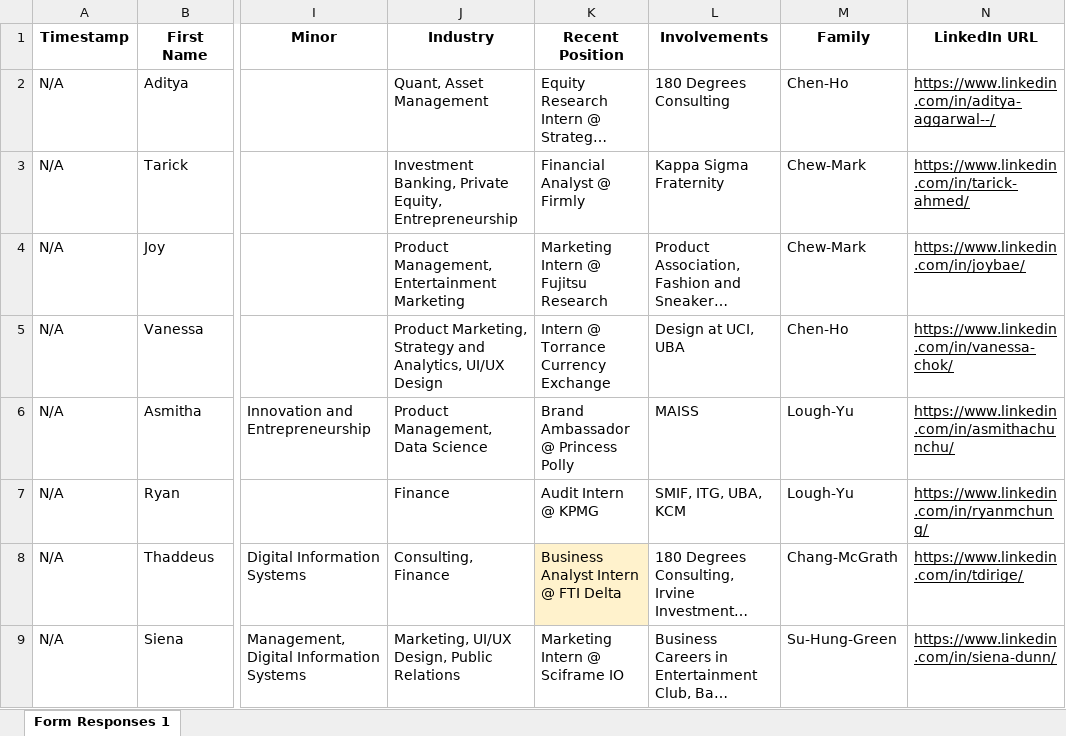
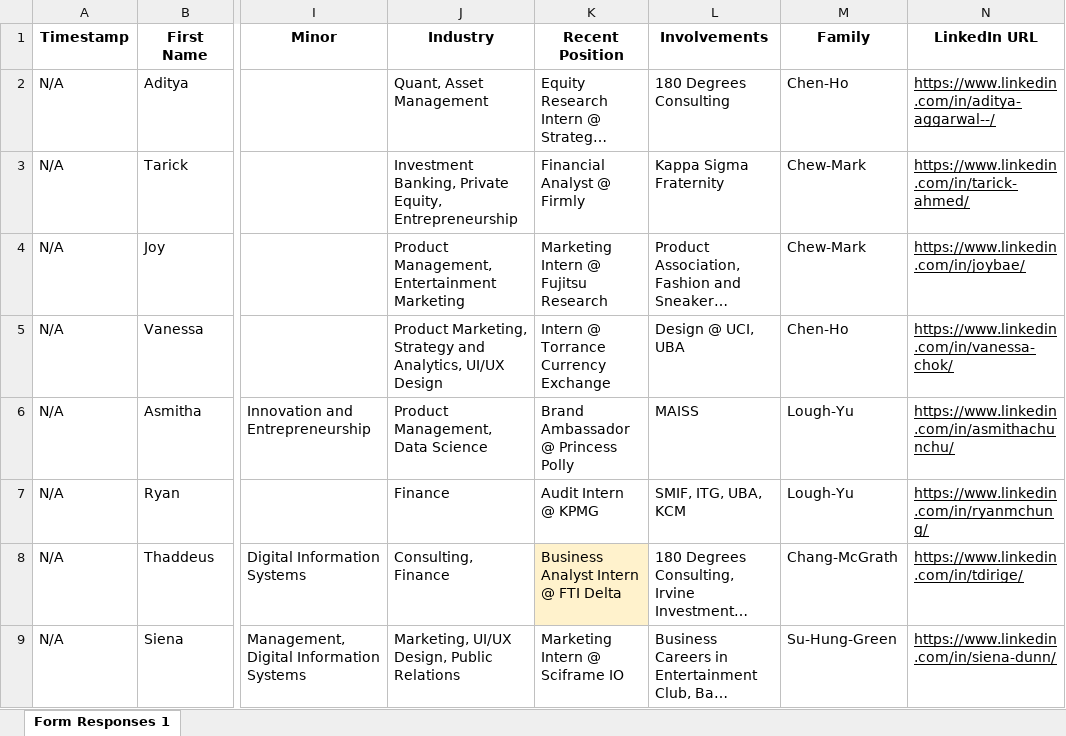
Before and after one commit to dspuci/dspuci-website-gatsby, an Excel workbook: src/data/current_data/bios_currentdata.xlsx, sheet Form Responses 1, drawn as a sheet; only a part is shown, gaps mark what is left out; long unchanged cells end in …; values as stored, in another font and other column widths than the file's, no borders; charts and pictures not drawn; the diff covers the shown part only; the diff names each change by its address in the sheet, - before the commit and + after, or states it on an @@ line.

```diff
--- a/src/data/current_data/bios_currentdata.xlsx (sheet Form Responses 1)
+++ b/src/data/current_data/bios_currentdata.xlsx (sheet Form Responses 1)
-L5 (Involvements): Design at UCI, UBA
+L5 (Involvements): Design @ UCI, UBA
```
Also changed, not shown: 9 added rows, 4 removed rows and 1 edited cell elsewhere in this sheet, charts or pictures, src/data/current_data/directors_currentdata.xlsx, src/data/current_data/leadership_currentdata.xlsx, 4 other files.
